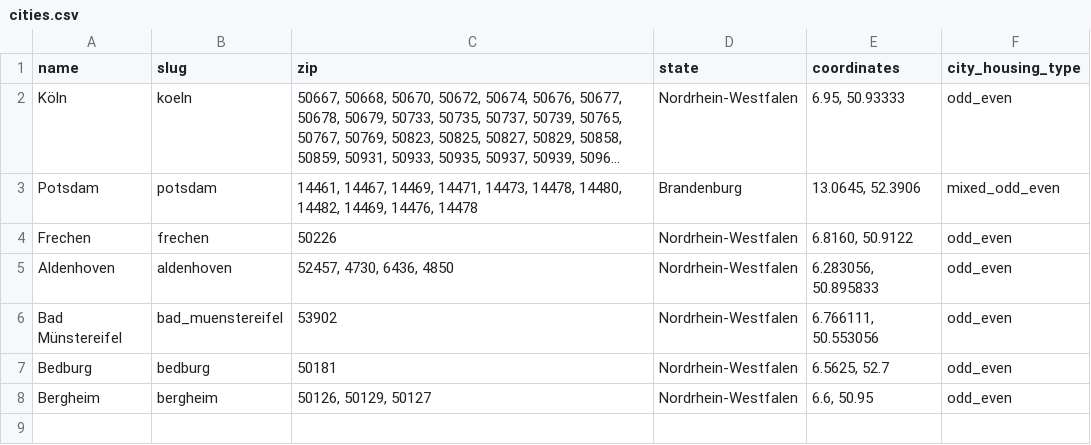
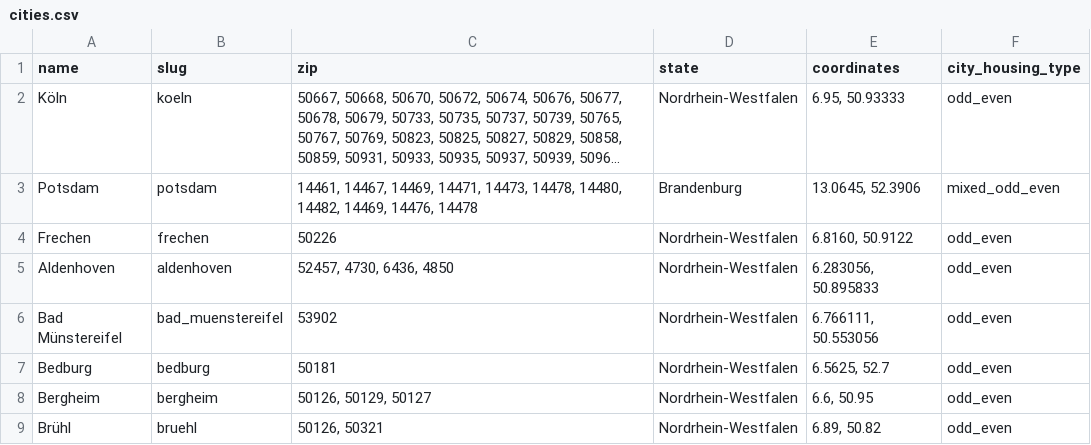
Before and after one commit to koos/wahllokalfinder-cgn, a CSV file: docs/cities.csv, drawn as a sheet; long unchanged cells end in …; the diff names each change by its address in the sheet, - before the commit and + after, or states it on an @@ line.

Commit message:
Brühl city

```diff
--- a/docs/cities.csv
+++ b/docs/cities.csv
+row 9: Brühl | bruehl | 50126, 50321 | Nordrhein-Westfalen | 6.89, 50.82 | odd_even
```
Also changed, not shown: 2 other files.
